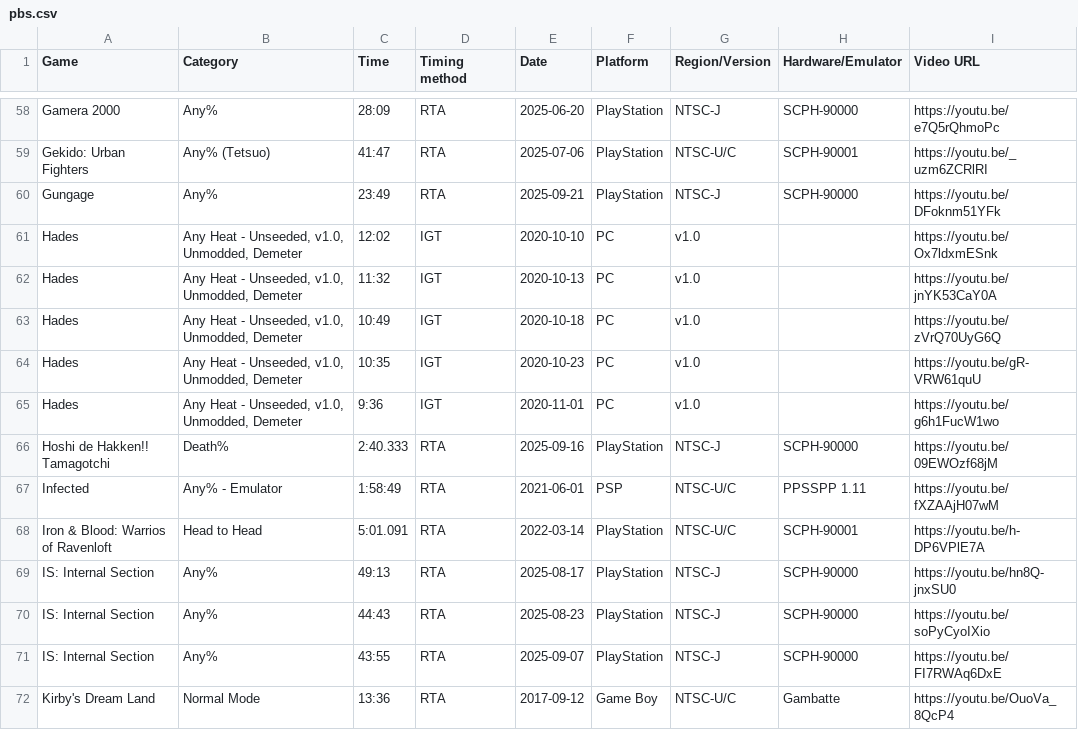
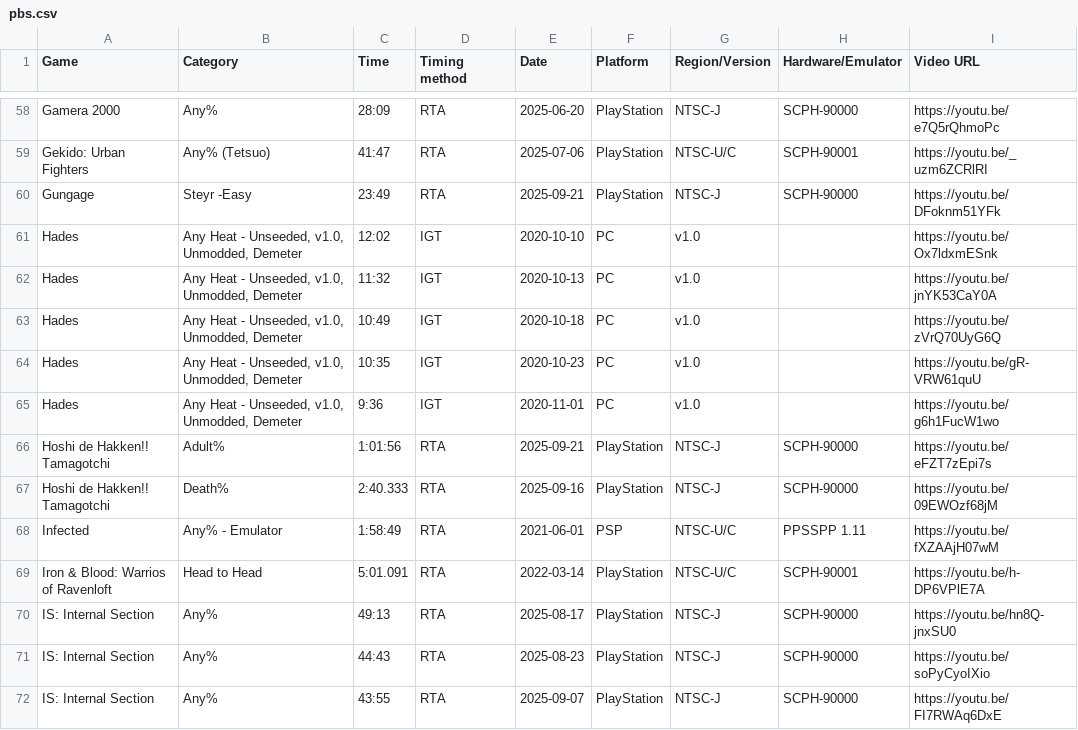
Before and after one commit to AmenAnthem/speedrun-pbs, a CSV file: pbs.csv, drawn as a sheet; only a part is shown, gaps mark what is left out; the shorter side is filled out with more unchanged rows.

Commit message:
feat: updated PBs

```diff
--- a/pbs.csv
+++ b/pbs.csv
@@ -59,3 +59,3 @@
 "Gekido: Urban Fighters","Any% (Tetsuo)","41:47","RTA","2025-07-06",PlayStation,"NTSC-U/C","SCPH-90001","https://youtu.be/_uzm6ZCRlRI"
-"Gungage","Any%","23:49","RTA","2025-09-21",PlayStation,"NTSC-J","SCPH-90000","https://youtu.be/DFoknm51YFk"
+"Gungage","Steyr -Easy","23:49","RTA","2025-09-21",PlayStation,"NTSC-J","SCPH-90000","https://youtu.be/DFoknm51YFk"
 "Hades","Any Heat - Unseeded, v1.0, Unmodded, Demeter","12:02","IGT","2020-10-10","PC","v1.0","","https://youtu.be/Ox7ldxmESnk"
@@ -65,2 +65,3 @@
 "Hades","Any Heat - Unseeded, v1.0, Unmodded, Demeter","9:36","IGT","2020-11-01","PC","v1.0","","https://youtu.be/g6h1FucW1wo"
+"Hoshi de Hakken!! Tamagotchi","Adult%","1:01:56","RTA","2025-09-21",PlayStation,"NTSC-J","SCPH-90000","https://youtu.be/eFZT7zEpi7s"
 "Hoshi de Hakken!! Tamagotchi","Death%","2:40.333","RTA","2025-09-16",PlayStation,"NTSC-J","SCPH-90000","https://youtu.be/09EWOzf68jM"
```
